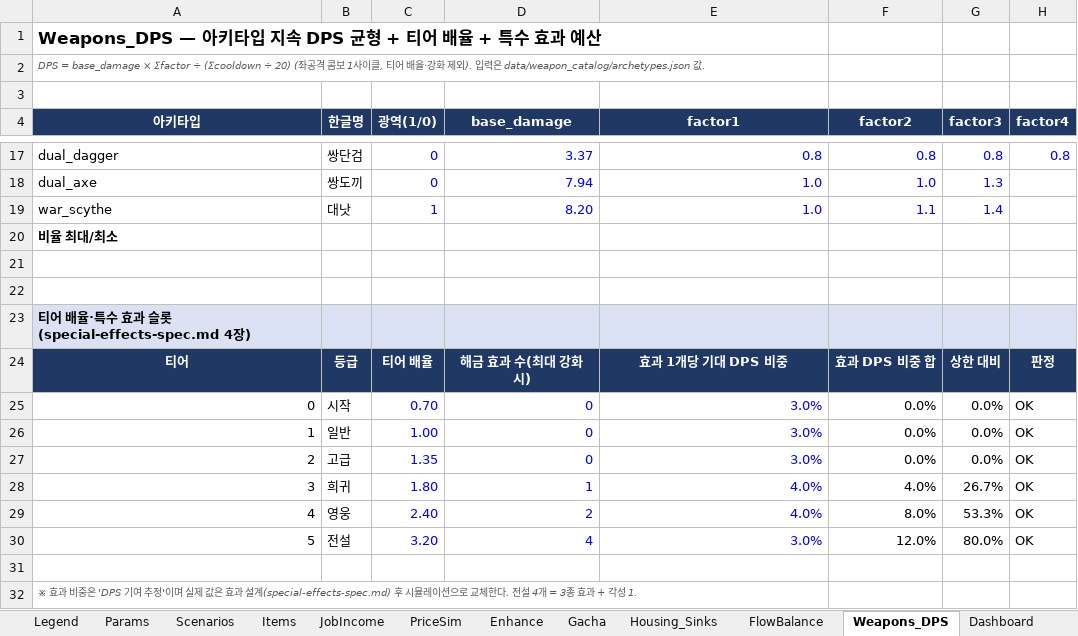
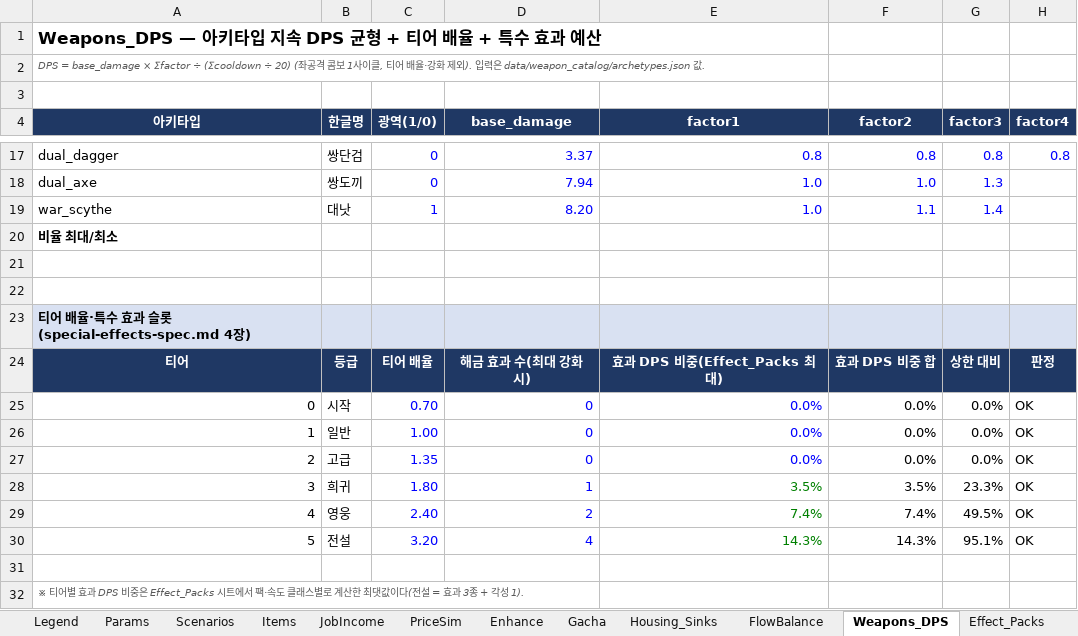
Before and after one commit to ikada1029/repo1, an Excel workbook: data/g3/G3-economy-simulation.xlsx, sheet Weapons_DPS, drawn as a sheet; only a part is shown, gaps mark what is left out; values as stored, in another font and other column widths than the file's, no borders; conditional formats not drawn; the diff names each change by its address in the sheet, - before the commit and + after, or states it on an @@ line.

```diff
--- a/data/g3/G3-economy-simulation.xlsx (sheet Weapons_DPS)
+++ b/data/g3/G3-economy-simulation.xlsx (sheet Weapons_DPS)
+sheet tab: Effect_Packs
-E24 (factor1): 효과 1개당 기대 DPS 비중
+E24 (factor1): 효과 DPS 비중(Effect_Packs 최대)
-E25:E27 (factor1): 3.0%
+E25:E27 (factor1): 0.0%
-E28 (factor1): 4.0%
+E28 (factor1): 3.5%
-E28:E30 text colour: #0000FF
+E28:E30 text colour: #008000
-F28 (factor2): 4.0%
+F28 (factor2): 3.5%
-G28 (factor3): 26.7%
+G28 (factor3): 23.3%
-E29 (factor1): 4.0%
+E29 (factor1): 7.4%
-F29 (factor2): 8.0%
+F29 (factor2): 7.4%
-G29 (factor3): 53.3%
+G29 (factor3): 49.5%
-E30 (factor1): 3.0%
+E30 (factor1): 14.3%
-F30 (factor2): 12.0%
+F30 (factor2): 14.3%
-G30 (factor3): 80.0%
+G30 (factor3): 95.1%
-A32 (아키타입): ※ 효과 비중은 'DPS 기여 추정'이며 실제 값은 효과 설계(special-effects-spec.md) 후 시뮬레이션으로 교체한다. 전설 4개 = 3종 효과 + 각성 1.
+A32 (아키타입): ※ 티어별 효과 DPS 비중은 Effect_Packs 시트에서 팩·속도 클래스별로 계산한 최댓값이다(전설 = 효과 3종 + 각성 1).
```
Also changed, not shown: sheet Scenarios, sheet Legend, sheet Dashboard, formulas that keep their value, 3 other files.
